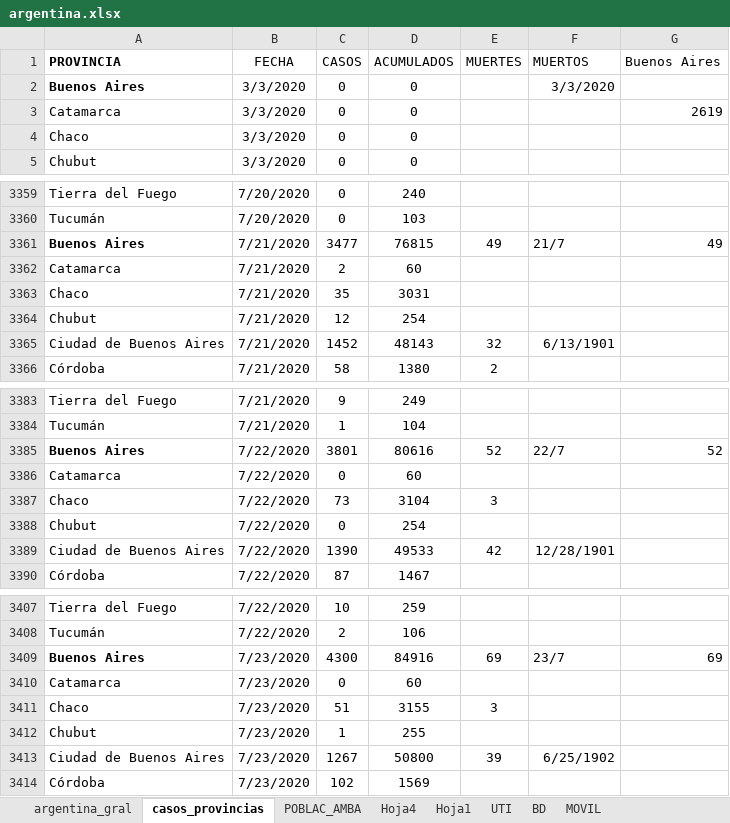
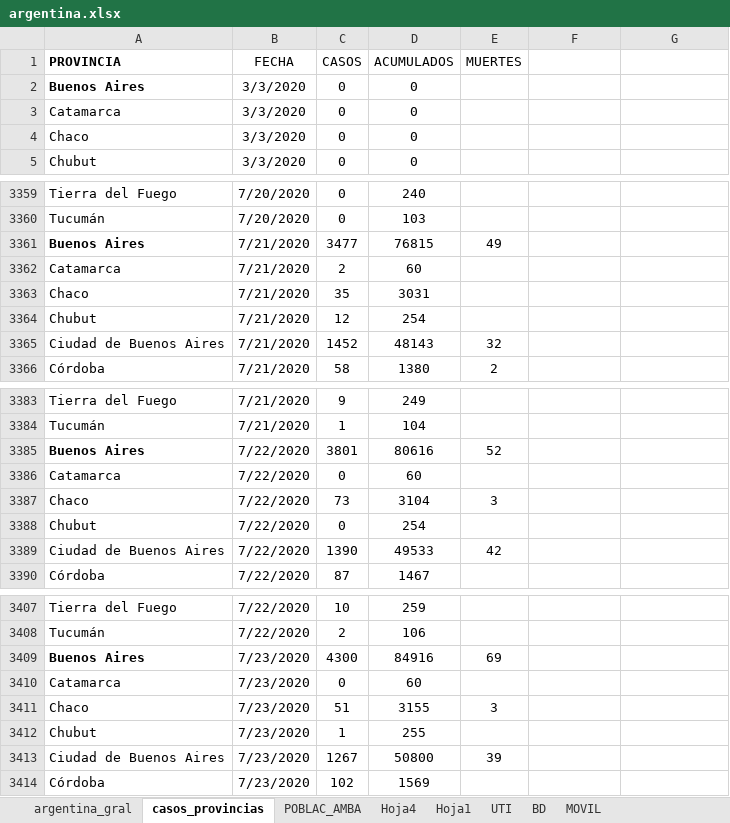
Before and after one commit to GIBD/covid, an Excel workbook: data/argentina.xlsx, sheet casos_provincias, drawn as a sheet; only a part is shown, gaps mark what is left out; values as stored, in another font and other column widths than the file's, no borders; conditional formats not drawn; the diff covers the shown part only; the diff names each change by its address in the sheet, - before the commit and + after, or states it on an @@ line.

```diff
--- a/data/argentina.xlsx (sheet casos_provincias)
+++ b/data/argentina.xlsx (sheet casos_provincias)
-F1: MUERTOS
+F1: (empty)
-G1: Buenos Aires
+G1: (empty)
-F2: 3/3/2020
+F2: (empty)
-G3: 2619
+G3: (empty)
-F3361: 21/7
+F3361: (empty)
-G3361: 49
+G3361: (empty)
-F3365: 6/13/1901
+F3365: (empty)
-F3385: 22/7
+F3385: (empty)
-G3385: 52
+G3385: (empty)
-F3389: 12/28/1901
+F3389: (empty)
-F3409: 23/7
+F3409: (empty)
-G3409: 69
+G3409: (empty)
-F3413: 6/25/1902
+F3413: (empty)
```
Also changed, not shown: 24 added rows and 310 edited cells elsewhere in this sheet, sheet argentina_gral, data/entre_rios_casos.xlsx, 1 other file.
